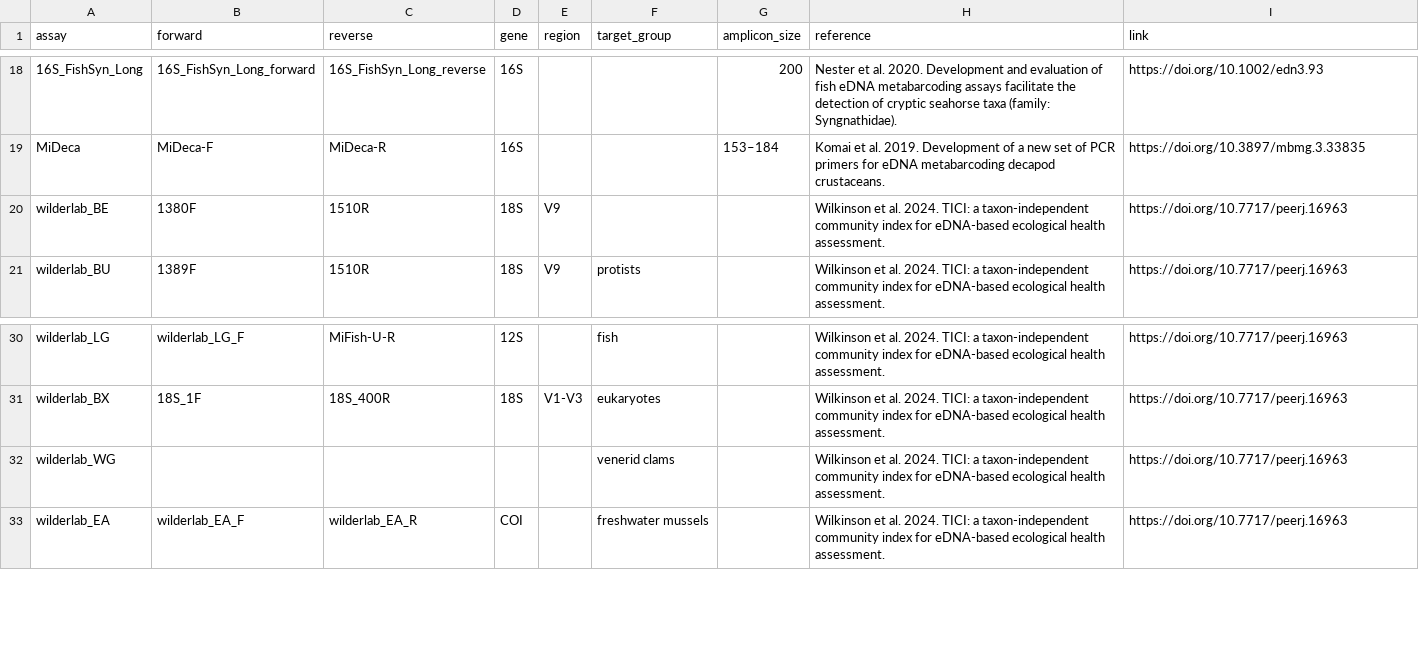
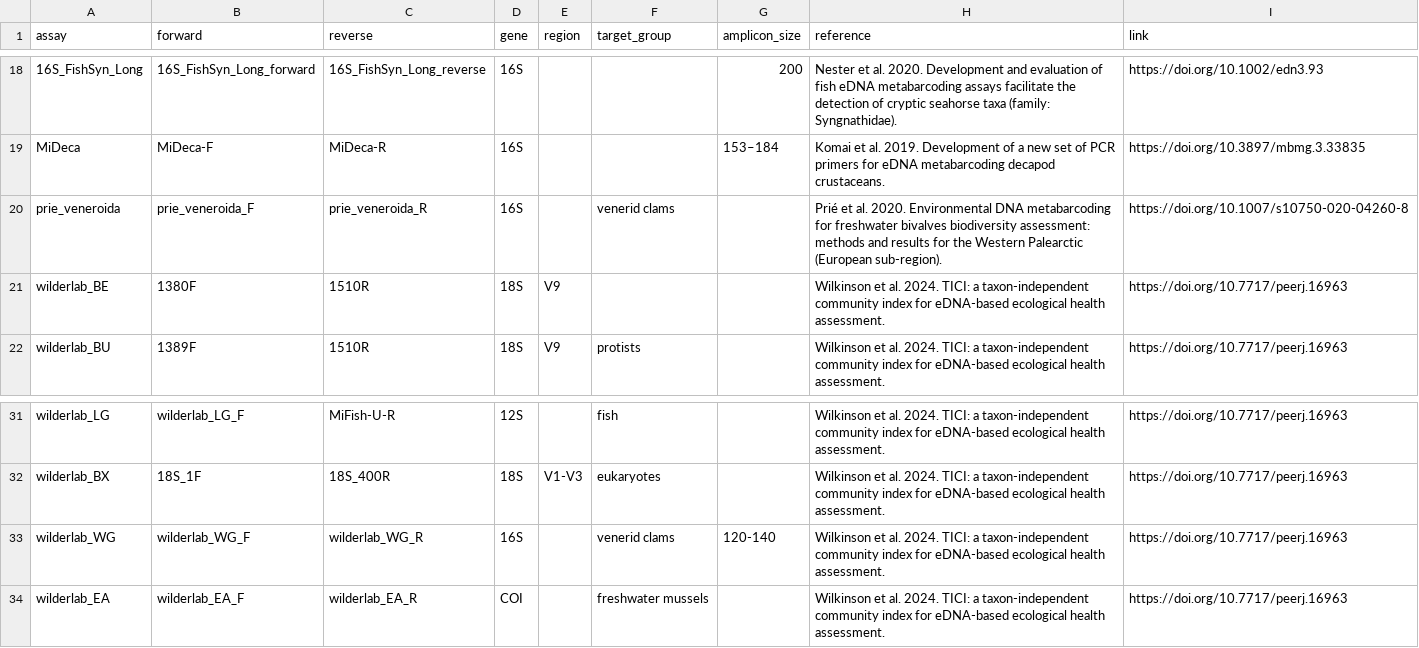
Before and after one commit to pieterprovoost/primersets, a TSV file: sets.tsv, drawn as a sheet; only a part is shown, gaps mark what is left out; addresses are those after the commit; the diff names each change by its address in the sheet, - before the commit and + after, or states it on an @@ line.

```diff
--- a/sets.tsv
+++ b/sets.tsv
+row 20: prie_veneroida | prie_veneroida_F | prie_veneroida_R | 16S |  | venerid clams |  | Prié et al. 2020. Environmental DNA metabarcoding for freshwater bivalves biodiversity assessment: methods and results for the Western Palearctic (European sub-region). | https://doi.org/10.1007/s10750-020-04260-8
-B33 (forward): (empty)
+B33 (forward): wilderlab_WG_F
-C33 (reverse): (empty)
+C33 (reverse): wilderlab_WG_R
-D33 (gene): (empty)
+D33 (gene): 16S
-G33 (amplicon_size): (empty)
+G33 (amplicon_size): 120-140
```
Also changed, not shown: primers.tsv.
